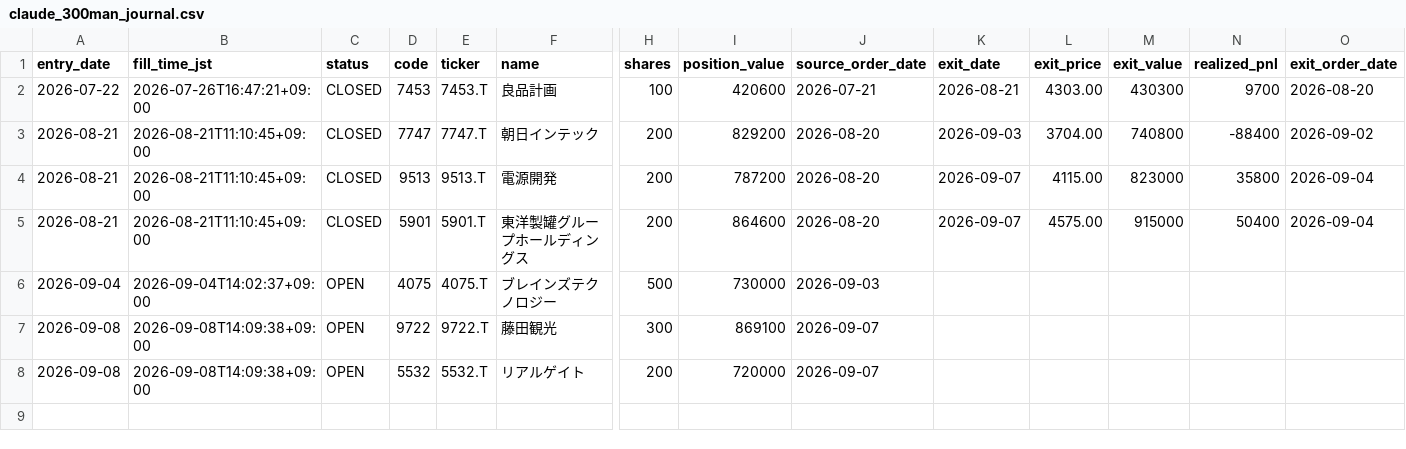
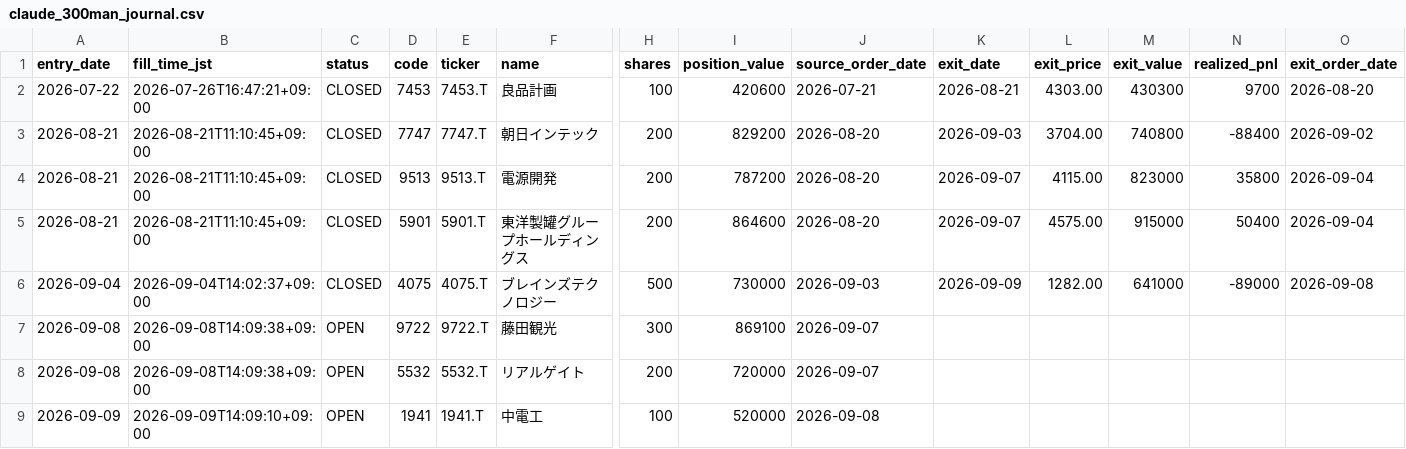
Before and after one commit to MANDAI0571/stock-news-monitor, a CSV file: data/claude_300man_journal.csv, drawn as a sheet; only a part is shown, gaps mark what is left out; rows hold the shown columns only; the diff names each change by its address in the sheet, - before the commit and + after, or states it on an @@ line.

```diff
--- a/data/claude_300man_journal.csv
+++ b/data/claude_300man_journal.csv
-C6 (status): OPEN
+C6 (status): CLOSED
-K6 (exit_date): (empty)
+K6 (exit_date): 2026-09-09
-L6 (exit_price): (empty)
+L6 (exit_price): 1282.00
-M6 (exit_value): (empty)
+M6 (exit_value): 641000
-N6 (realized_pnl): (empty)
+N6 (realized_pnl): -89000
-O6 (exit_order_date): (empty)
+O6 (exit_order_date): 2026-09-08
+row 9: 2026-09-09 | 2026-09-09T14:09:10+09:00 | OPEN | 1941 | 1941.T | 中電工 | 100 | 520000 | 2026-09-08
```
Also changed, not shown: data/claude_300man_orders.csv, 1 other file.
